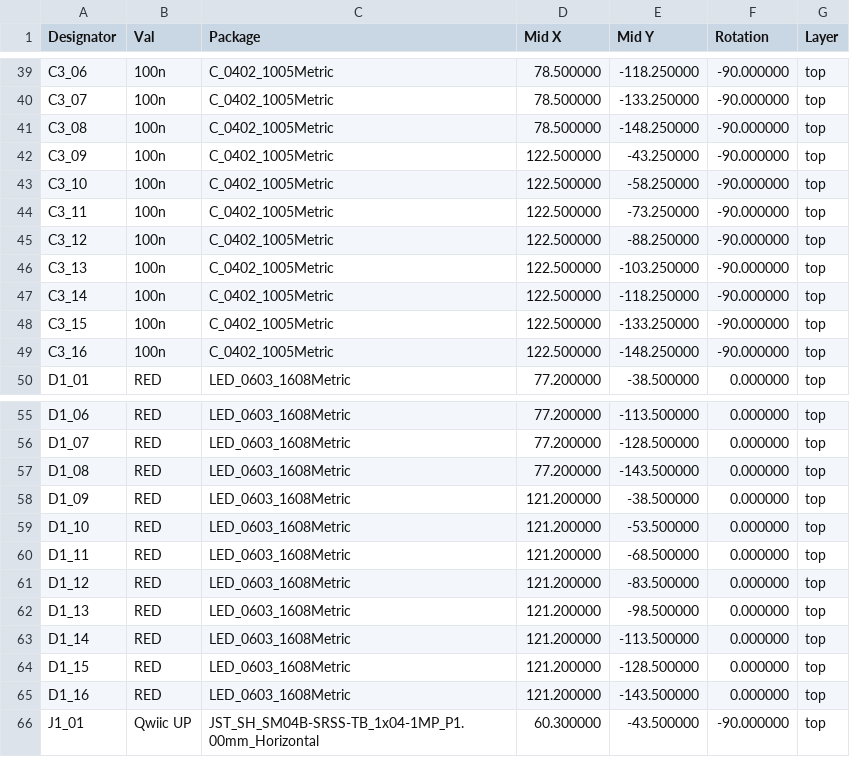
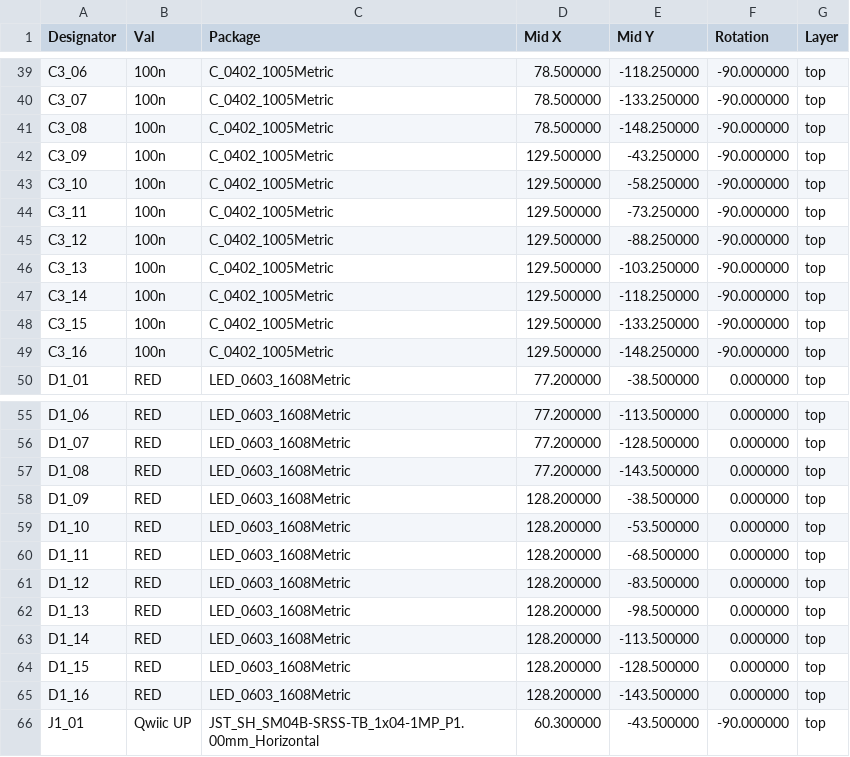
Before and after one commit to mithro/minidc-temp-monitor, a CSV file: hardware/sensor-ch32v003/out/panel/cpl-jlc.csv, drawn as a sheet; only a part is shown, gaps mark what is left out; the diff covers the shown part only.

```diff
--- a/hardware/sensor-ch32v003/out/panel/cpl-jlc.csv
+++ b/hardware/sensor-ch32v003/out/panel/cpl-jlc.csv
@@ -41,10 +41,10 @@ Designator,Val,Package,Mid X,Mid Y,Rotation,Layer
 "C3_08","100n","C_0402_1005Metric",78.500000,-148.250000,-90.000000,top
-"C3_09","100n","C_0402_1005Metric",122.500000,-43.250000,-90.000000,top
-"C3_10","100n","C_0402_1005Metric",122.500000,-58.250000,-90.000000,top
-"C3_11","100n","C_0402_1005Metric",122.500000,-73.250000,-90.000000,top
-"C3_12","100n","C_0402_1005Metric",122.500000,-88.250000,-90.000000,top
-"C3_13","100n","C_0402_1005Metric",122.500000,-103.250000,-90.000000,top
-"C3_14","100n","C_0402_1005Metric",122.500000,-118.250000,-90.000000,top
-"C3_15","100n","C_0402_1005Metric",122.500000,-133.250000,-90.000000,top
-"C3_16","100n","C_0402_1005Metric",122.500000,-148.250000,-90.000000,top
+"C3_09","100n","C_0402_1005Metric",129.500000,-43.250000,-90.000000,top
+"C3_10","100n","C_0402_1005Metric",129.500000,-58.250000,-90.000000,top
+"C3_11","100n","C_0402_1005Metric",129.500000,-73.250000,-90.000000,top
+"C3_12","100n","C_0402_1005Metric",129.500000,-88.250000,-90.000000,top
+"C3_13","100n","C_0402_1005Metric",129.500000,-103.250000,-90.000000,top
+"C3_14","100n","C_0402_1005Metric",129.500000,-118.250000,-90.000000,top
+"C3_15","100n","C_0402_1005Metric",129.500000,-133.250000,-90.000000,top
+"C3_16","100n","C_0402_1005Metric",129.500000,-148.250000,-90.000000,top
 "D1_01","RED","LED_0603_1608Metric",77.200000,-38.500000,0.000000,top
@@ -57,10 +57,10 @@ Designator,Val,Package,Mid X,Mid Y,Rotation,Layer
 "D1_08","RED","LED_0603_1608Metric",77.200000,-143.500000,0.000000,top
-"D1_09","RED","LED_0603_1608Metric",121.200000,-38.500000,0.000000,top
-"D1_10","RED","LED_0603_1608Metric",121.200000,-53.500000,0.000000,top
-"D1_11","RED","LED_0603_1608Metric",121.200000,-68.500000,0.000000,top
-"D1_12","RED","LED_0603_1608Metric",121.200000,-83.500000,0.000000,top
-"D1_13","RED","LED_0603_1608Metric",121.200000,-98.500000,0.000000,top
-"D1_14","RED","LED_0603_1608Metric",121.200000,-113.500000,0.000000,top
-"D1_15","RED","LED_0603_1608Metric",121.200000,-128.500000,0.000000,top
-"D1_16","RED","LED_0603_1608Metric",121.200000,-143.500000,0.000000,top
+"D1_09","RED","LED_0603_1608Metric",128.200000,-38.500000,0.000000,top
+"D1_10","RED","LED_0603_1608Metric",128.200000,-53.500000,0.000000,top
+"D1_11","RED","LED_0603_1608Metric",128.200000,-68.500000,0.000000,top
+"D1_12","RED","LED_0603_1608Metric",128.200000,-83.500000,0.000000,top
+"D1_13","RED","LED_0603_1608Metric",128.200000,-98.500000,0.000000,top
+"D1_14","RED","LED_0603_1608Metric",128.200000,-113.500000,0.000000,top
+"D1_15","RED","LED_0603_1608Metric",128.200000,-128.500000,0.000000,top
+"D1_16","RED","LED_0603_1608Metric",128.200000,-143.500000,0.000000,top
 "J1_01","Qwiic UP","JST_SH_SM04B-SRSS-TB_1x04-1MP_P1.00mm_Horizontal",60.300000,-43.500000,-90.000000,top
```
Also changed, not shown: 80 edited cells elsewhere in this file, hardware/sensor-ch32v005/out/panel/cpl-jlc.csv, 43 other files.
